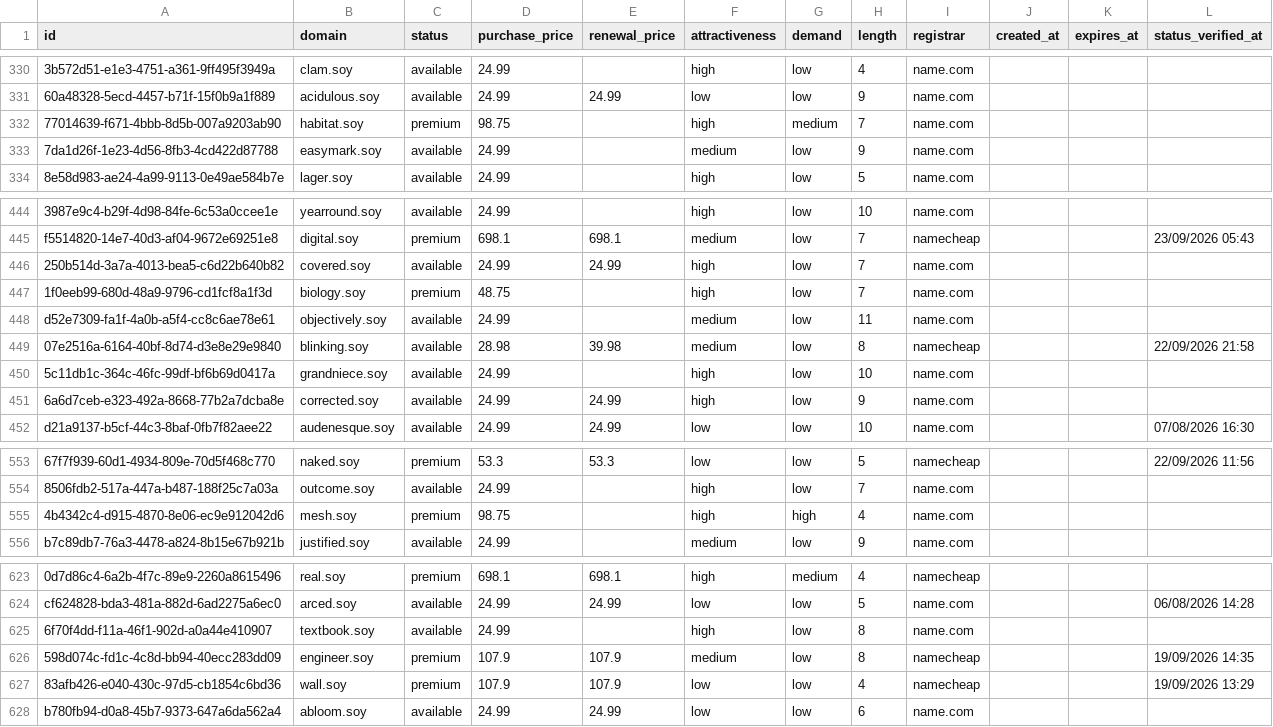
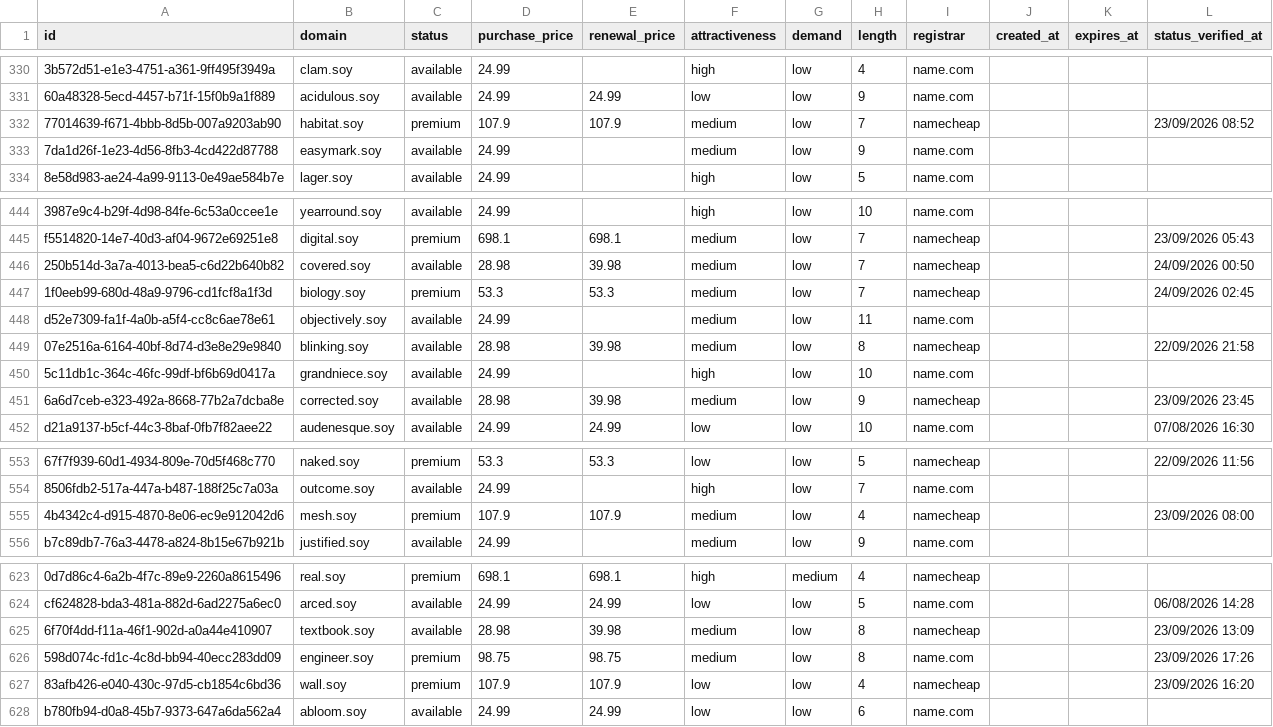
Before and after one commit to UniqueDomains/soy-oneword-domains, a CSV file: soy.csv, drawn as a sheet; only a part is shown, gaps mark what is left out; the diff covers the shown part only; the diff names each change by its address in the sheet, - before the commit and + after, or states it on an @@ line.

Commit message:
Domains update

```diff
--- a/soy.csv
+++ b/soy.csv
-D332 (purchase_price): 98.75
+D332 (purchase_price): 107.9
-E332 (renewal_price): (empty)
+E332 (renewal_price): 107.9
-F332 (attractiveness): high
+F332 (attractiveness): medium
-G332 (demand): medium
+G332 (demand): low
-I332 (registrar): name.com
+I332 (registrar): namecheap
-L332 (status_verified_at): (empty)
+L332 (status_verified_at): 23/09/2026 08:52
-D446 (purchase_price): 24.99
+D446 (purchase_price): 28.98
-E446 (renewal_price): 24.99
+E446 (renewal_price): 39.98
-F446:F447 (attractiveness): high
+F446:F447 (attractiveness): medium
-I446:I447 (registrar): name.com
+I446:I447 (registrar): namecheap
-L446 (status_verified_at): (empty)
+L446 (status_verified_at): 24/09/2026 00:50
-D447 (purchase_price): 48.75
+D447 (purchase_price): 53.3
-E447 (renewal_price): (empty)
+E447 (renewal_price): 53.3
-L447 (status_verified_at): (empty)
+L447 (status_verified_at): 24/09/2026 02:45
-D451 (purchase_price): 24.99
+D451 (purchase_price): 28.98
-E451 (renewal_price): 24.99
+E451 (renewal_price): 39.98
-F451 (attractiveness): high
+F451 (attractiveness): medium
-I451 (registrar): name.com
+I451 (registrar): namecheap
-L451 (status_verified_at): (empty)
+L451 (status_verified_at): 23/09/2026 23:45
-D555 (purchase_price): 98.75
+D555 (purchase_price): 107.9
-E555 (renewal_price): (empty)
+E555 (renewal_price): 107.9
-F555 (attractiveness): high
+F555 (attractiveness): medium
-G555 (demand): high
+G555 (demand): low
-I555 (registrar): name.com
+I555 (registrar): namecheap
-L555 (status_verified_at): (empty)
+L555 (status_verified_at): 23/09/2026 08:00
-D625 (purchase_price): 24.99
+D625 (purchase_price): 28.98
-E625 (renewal_price): (empty)
+E625 (renewal_price): 39.98
-F625 (attractiveness): high
+F625 (attractiveness): medium
-I625 (registrar): name.com
+I625 (registrar): namecheap
-L625 (status_verified_at): (empty)
+L625 (status_verified_at): 23/09/2026 13:09
-D626 (purchase_price): 107.9
+D626 (purchase_price): 98.75
-E626 (renewal_price): 107.9
+E626 (renewal_price): 98.75
-I626 (registrar): namecheap
+I626 (registrar): name.com
-L626 (status_verified_at): 19/09/2026 14:35
+L626 (status_verified_at): 23/09/2026 17:26
-L627 (status_verified_at): 19/09/2026 13:29
+L627 (status_verified_at): 23/09/2026 16:20
```
Also changed, not shown: 136 edited cells elsewhere in this file, 4 other files.
